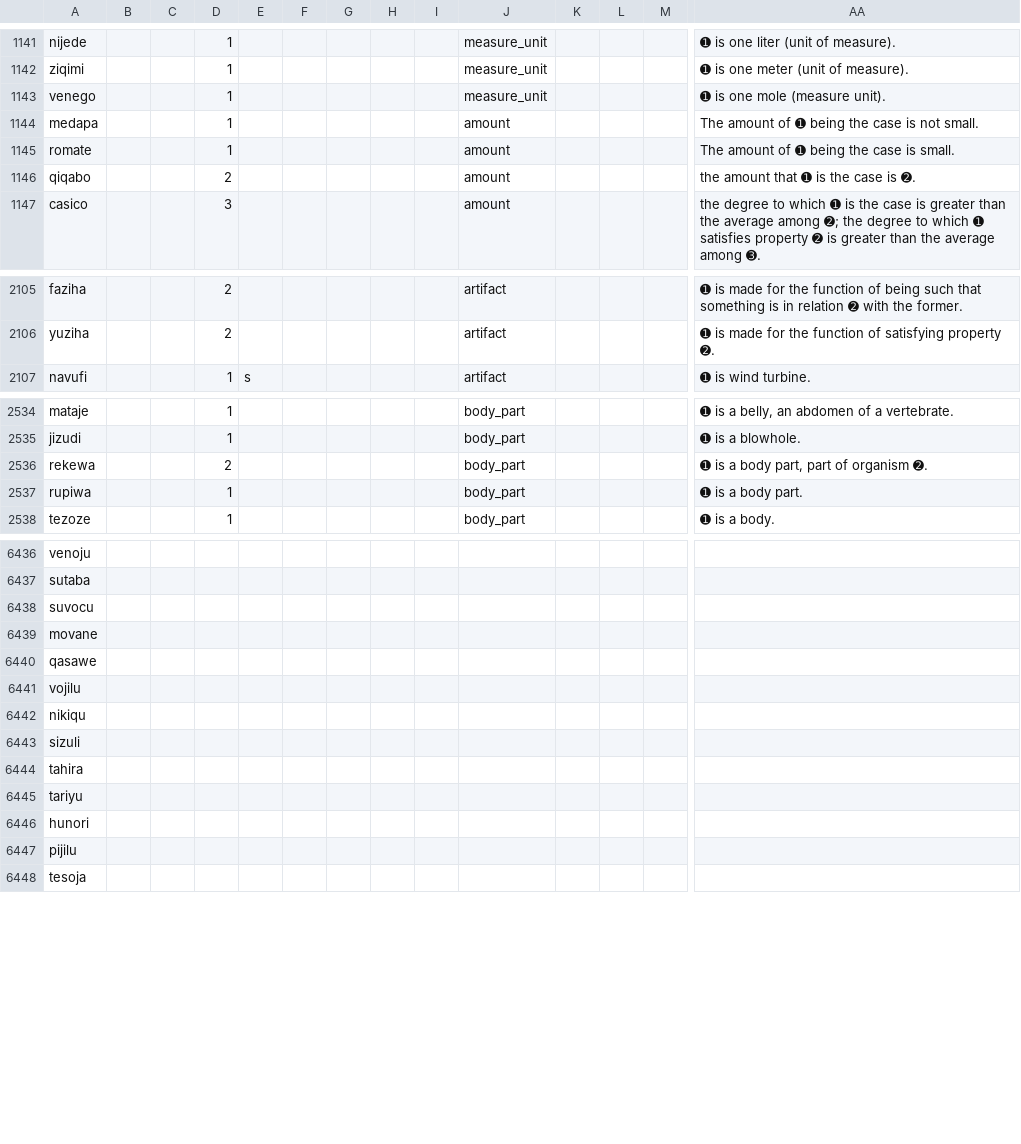
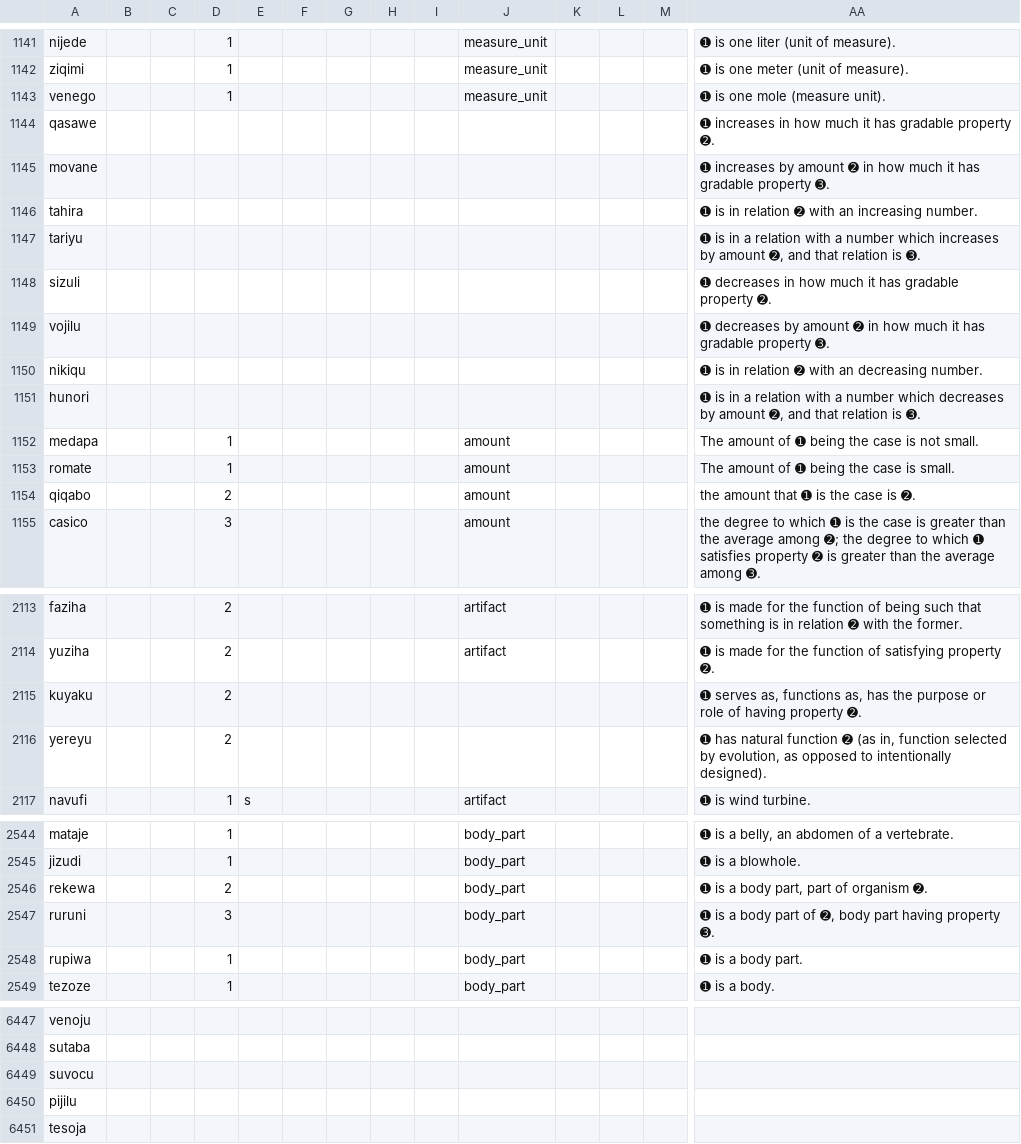
Before and after one commit to Ntsekees/Predilex, a CSV file: predilex.csv, drawn as a sheet; only a part is shown, gaps mark what is left out; removed rows and columns are numbered as before the commit, all else as after; rows hold the shown columns only; the diff covers the shown part only; the diff names each change by its address in the sheet, - before the commit and + after, or states it on an @@ line.

Commit message:
Adding new entries.

```diff
--- a/predilex.csv
+++ b/predilex.csv
+row 1144: qasawe |  |  |  |  |  |  |  |  |  |  |  |  | ➊ increases in how much it has gradable property ➋.
+row 1145: movane |  |  |  |  |  |  |  |  |  |  |  |  | ➊ increases by amount ➋ in how much it has gradable property ➌.
+row 1146: tahira |  |  |  |  |  |  |  |  |  |  |  |  | ➊ is in relation ➋ with an increasing number.
+row 1147: tariyu |  |  |  |  |  |  |  |  |  |  |  |  | ➊ is in a relation with a number which increases by amount ➋, and that relation is ➌.
+row 1148: sizuli |  |  |  |  |  |  |  |  |  |  |  |  | ➊ decreases in how much it has gradable property ➋.
+row 1149: vojilu |  |  |  |  |  |  |  |  |  |  |  |  | ➊ decreases by amount ➋ in how much it has gradable property ➌.
+row 1150: nikiqu |  |  |  |  |  |  |  |  |  |  |  |  | ➊ is in relation ➋ with an decreasing number.
+row 1151: hunori |  |  |  |  |  |  |  |  |  |  |  |  | ➊ is in a relation with a number which decreases by amount ➋, and that relation is ➌.
+row 2115: kuyaku |  |  | 2 |  |  |  |  |  |  |  |  |  | ➊ serves as, functions as, has the purpose or role of having property ➋.
+row 2116: yereyu |  |  | 2 |  |  |  |  |  |  |  |  |  | ➊ has natural function ➋ (as in, function selected by evolution, as opposed to intentionally designed).
+row 2547: ruruni |  |  | 3 |  |  |  |  |  | body_part |  |  |  | ➊ is a body part of ➋, body part having property ➌.
-row 6439: movane
-row 6440: qasawe
-row 6441: vojilu
-row 6442: nikiqu
-row 6443: sizuli
-row 6444: tahira
-row 6445: tariyu
-row 6446: hunori
```
Also changed, not shown: 3 removed rows and 6 edited cells elsewhere in this file.
